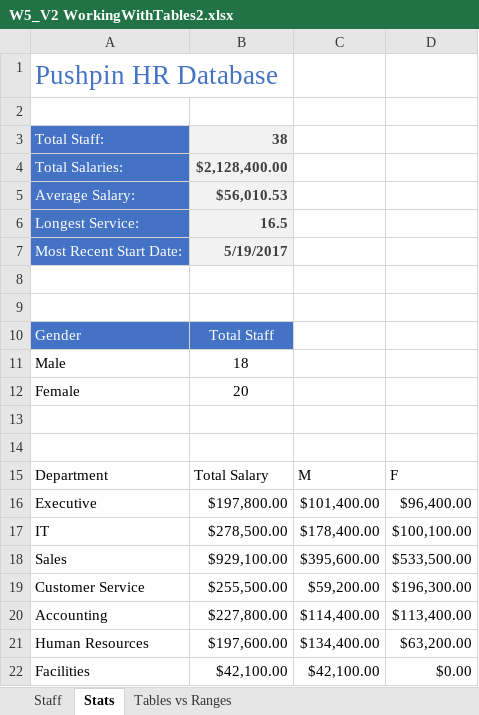
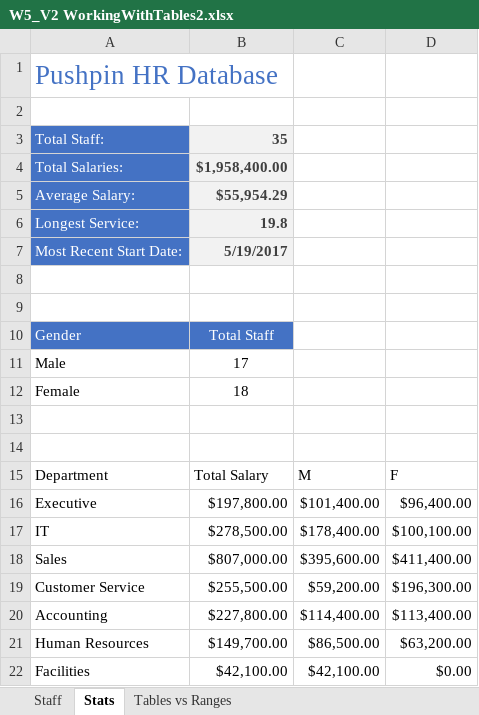
Before and after one commit to SandeepTukkunor/100_Days_Of_Code, an Excel workbook: Visualization/Excel Specialization/Excel Skills for Business Intermediate I/Week 5/W5_V2 WorkingWithTables2.xlsx, sheet Stats, drawn as a sheet; values as stored, in another font and other column widths than the file's, no borders; charts and pictures and table styles not drawn; the diff names each change by its address in the sheet, - before the commit and + after, or states it on an @@ line.

```diff
--- a/Visualization/Excel Specialization/Excel Skills for Business Intermediate I/Week 5/W5_V2 WorkingWithTables2.xlsx (sheet Stats)
+++ b/Visualization/Excel Specialization/Excel Skills for Business Intermediate I/Week 5/W5_V2 WorkingWithTables2.xlsx (sheet Stats)
-B3: 38
+B3: 35
-B4: $2,128,400.00
+B4: $1,958,400.00
-B5: $56,010.53
+B5: $55,954.29
-B6: 16.5
+B6: 19.8
-B11: 18
+B11: 17
-B12: 20
+B12: 18
-B18: $929,100.00
+B18: $807,000.00
-D18: $533,500.00
+D18: $411,400.00
-B21: $197,600.00
+B21: $149,700.00
-C21: $134,400.00
+C21: $86,500.00
```
Also changed, not shown: sheet Staff, sheet Tables vs Ranges, formulas that keep their value, charts or pictures, Visualization/Excel Specialization/Excel Skills for Business Intermediate I/Week 5/W5_V3 SortingAndFiltering.xlsx, Visualization/Excel Specialization/Excel Skills for Business Intermediate I/Week 5/W5_V4 Automation.xlsx, 1 other file.
